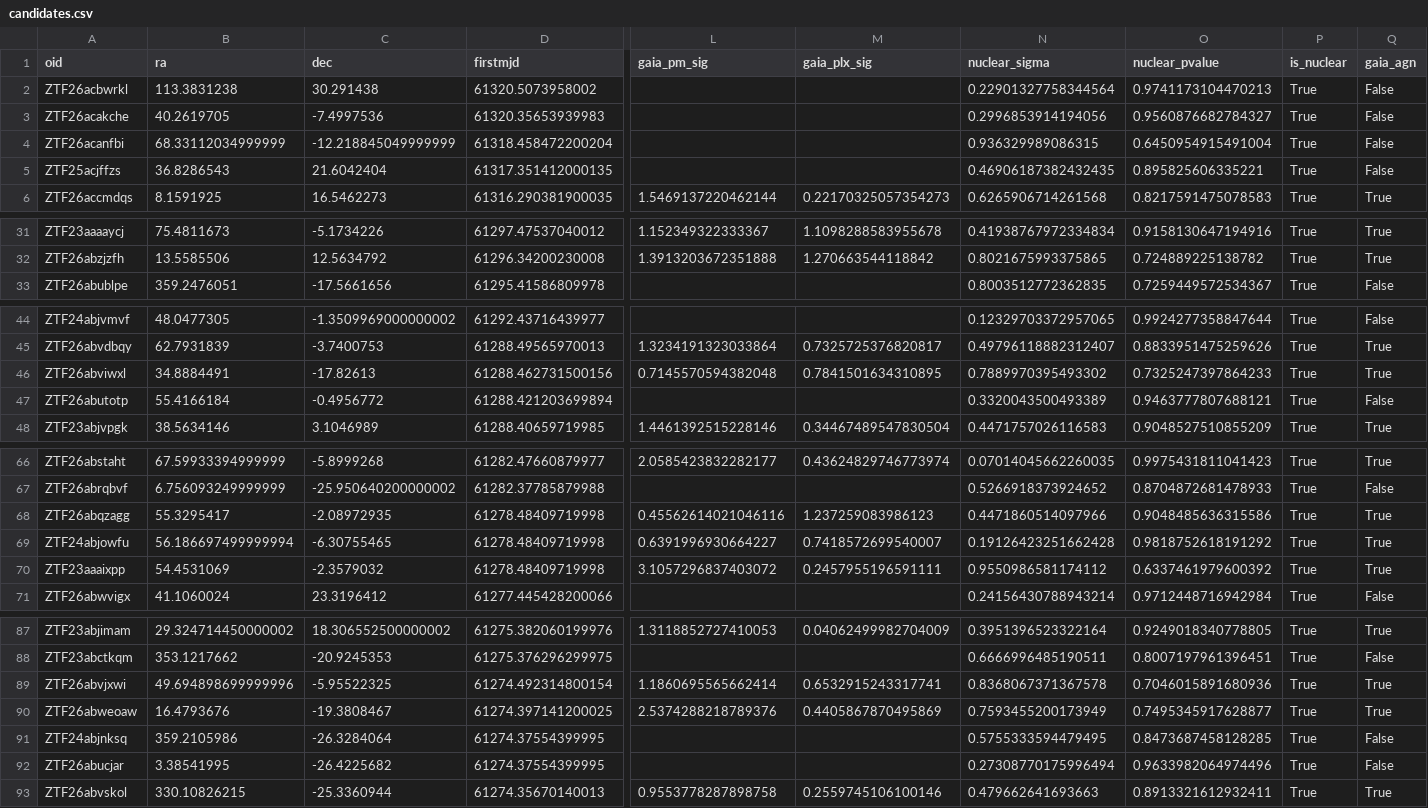
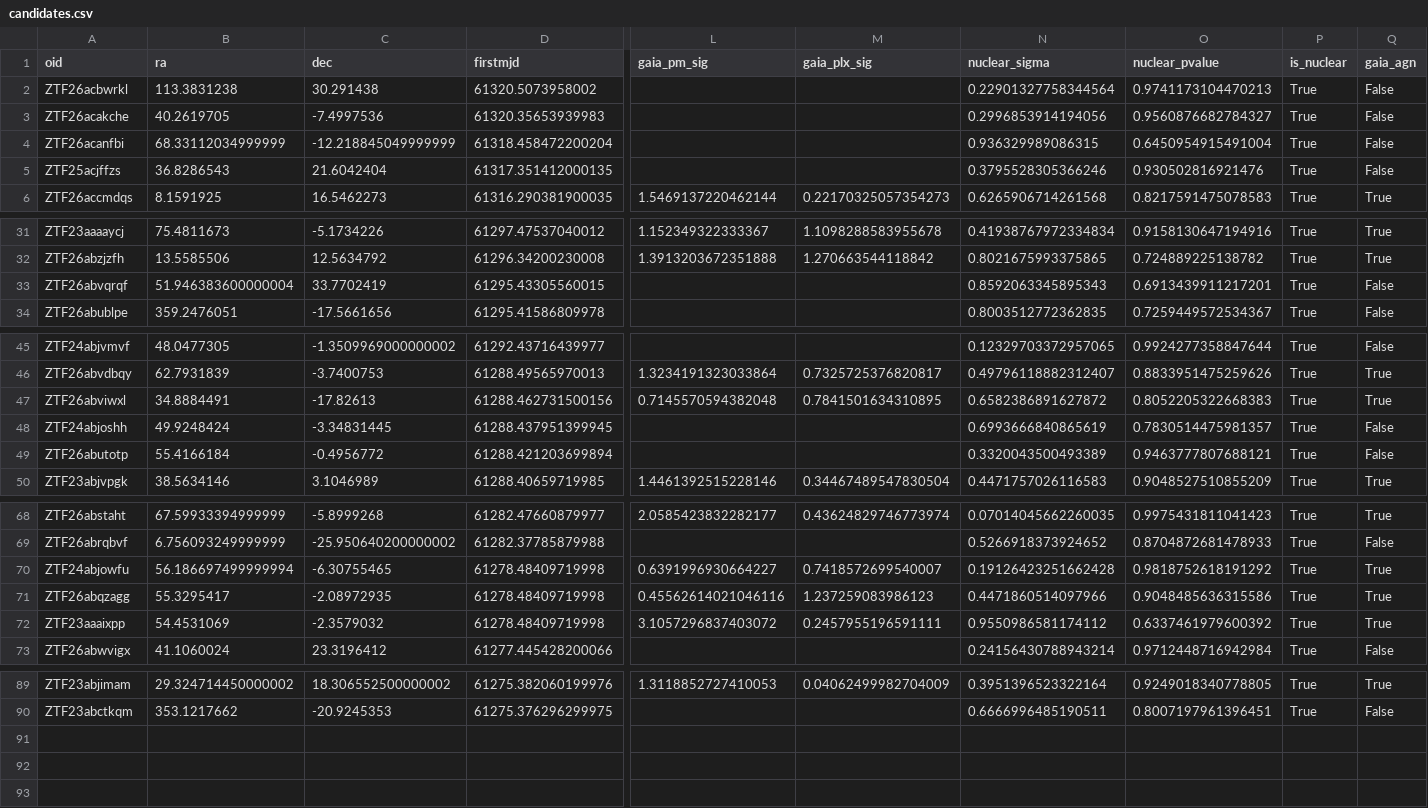
Before and after one commit to drmegannewsome/mints-ztf-filter-2, a CSV file: docs/candidates.csv, drawn as a sheet; only a part is shown, gaps mark what is left out; removed rows and columns are numbered as before the commit, all else as after; rows hold the shown columns only; the diff names each change by its address in the sheet, - before the commit and + after, or states it on an @@ line.

```diff
--- a/docs/candidates.csv
+++ b/docs/candidates.csv
-N5 (nuclear_sigma): 0.46906187382432435
+N5 (nuclear_sigma): 0.3795528305366246
-O5 (nuclear_pvalue): 0.895825606335221
+O5 (nuclear_pvalue): 0.930502816921476
+row 33: ZTF26abvqrqf | 51.946383600000004 | 33.7702419 | 61295.43305560015 |  |  | 0.8592063345895343 | 0.6913439911217201 | True | False
-N47 (nuclear_sigma): 0.7889970395493302
+N47 (nuclear_sigma): 0.6582386891627872
-O47 (nuclear_pvalue): 0.7325247397864233
+O47 (nuclear_pvalue): 0.8052205322668383
+row 48: ZTF24abjoshh | 49.9248424 | -3.34831445 | 61288.437951399945 |  |  | 0.6993666840865619 | 0.7830514475981357 | True | False
@@ row 69 moved to row 70: ZTF24abjowfu @@
-row 89: ZTF26abvjxwi | 49.694898699999996 | -5.95522325 | 61274.492314800154 | 1.1860695565662414 | 0.6532915243317741 | 0.8368067371367578 | 0.7046015891680936 | True | True
-row 90: ZTF26abweoaw | 16.4793676 | -19.3808467 | 61274.397141200025 | 2.5374288218789376 | 0.4405867870495869 | 0.7593455200173949 | 0.7495345917628877 | True | True
-row 91: ZTF24abjnksq | 359.2105986 | -26.3284064 | 61274.37554399995 |  |  | 0.5755333594479495 | 0.8473687458128285 | True | False
-row 92: ZTF26abucjar | 3.38541995 | -26.4225682 | 61274.37554399995 |  |  | 0.27308770175996494 | 0.9633982064974496 | True | False
-row 93: ZTF26abvskol | 330.10826215 | -25.3360944 | 61274.35670140013 | 0.9553778287898758 | 0.2559745106100146 | 0.479662641693663 | 0.8913321612932411 | True | True
```
Also changed, not shown: 1 other file.
